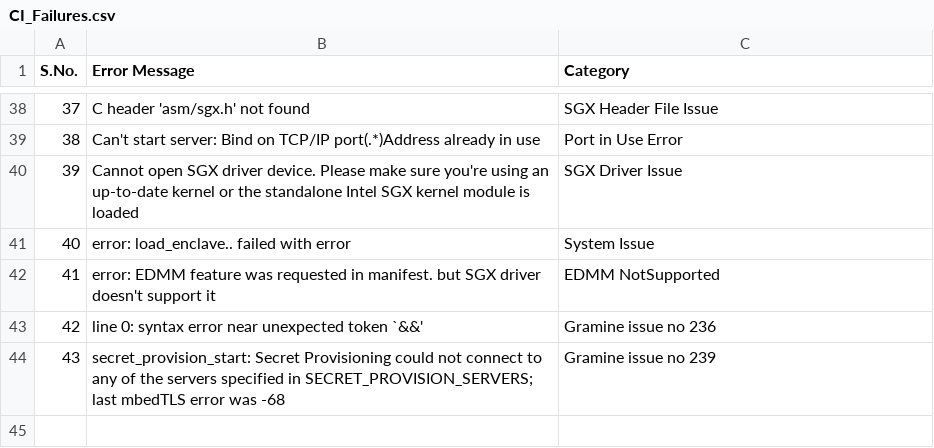
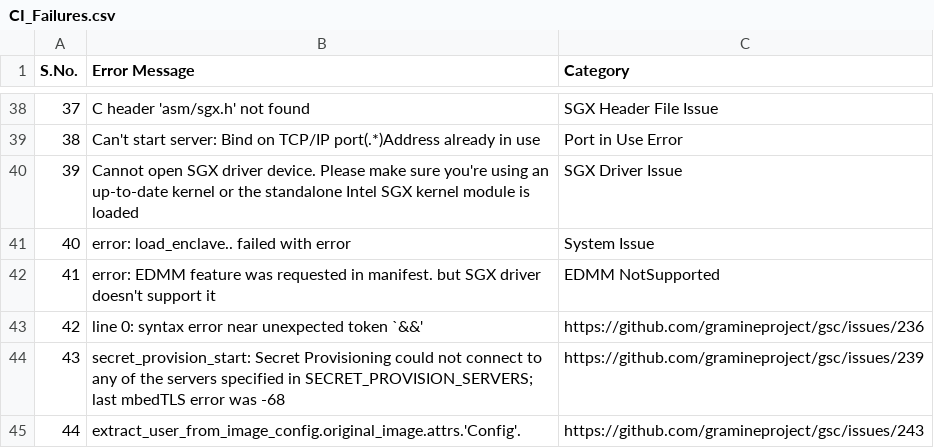
Before and after one commit to davidtian888/gramine_ci_report, a CSV file: data/CI_Failures.csv, drawn as a sheet; only a part is shown, gaps mark what is left out.

```diff
--- a/data/CI_Failures.csv
+++ b/data/CI_Failures.csv
@@ -42,3 +42,4 @@
 41,error: EDMM feature was requested in manifest. but SGX driver doesn't support it,EDMM NotSupported
-42,line 0: syntax error near unexpected token `&&',Gramine issue no 236
-43,secret_provision_start: Secret Provisioning could not connect to any of the servers specified in SECRET_PROVISION_SERVERS; last mbedTLS error was -68,Gramine issue no 239
+42,line 0: syntax error near unexpected token `&&',https://github.com/gramineproject/gsc/issues/236
+43,secret_provision_start: Secret Provisioning could not connect to any of the servers specified in SECRET_PROVISION_SERVERS; last mbedTLS error was -68,https://github.com/gramineproject/gsc/issues/239
+44,extract_user_from_image_config.original_image.attrs.'Config'.,https://github.com/gramineproject/gsc/issues/243
```
Also changed, not shown: data/Gramine_Failures.csv.
